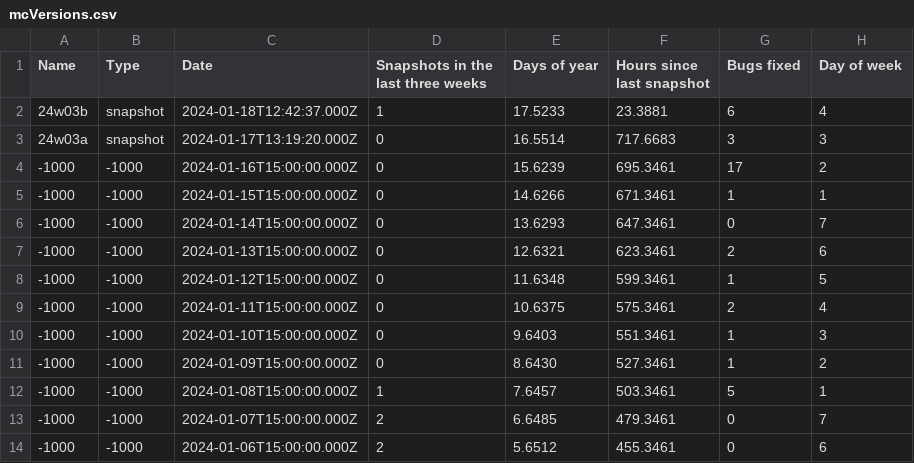
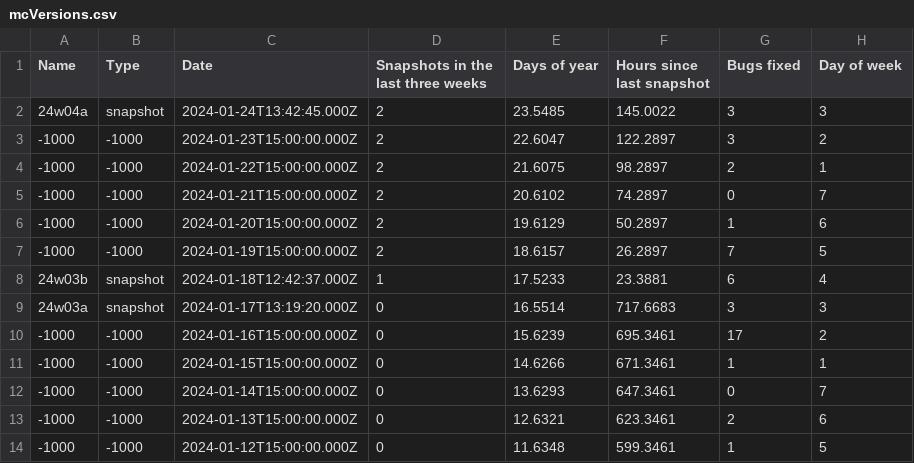
Before and after one commit to DEVTomatoCake/MCCNextSnapshot, a CSV file: mcVersions.csv, drawn as a sheet; only a part is shown; the shorter side is filled out with more unchanged rows; the diff names each change by its address in the sheet, - before the commit and + after, or states it on an @@ line.

Commit message:
Update data & models

```diff
--- a/mcVersions.csv
+++ b/mcVersions.csv
+row 2: 24w04a | snapshot | 2024-01-24T13:42:45.000Z | 2 | 23.5485 | 145.0022 | 3 | 3
+row 3: -1000 | -1000 | 2024-01-23T15:00:00.000Z | 2 | 22.6047 | 122.2897 | 3 | 2
+row 4: -1000 | -1000 | 2024-01-22T15:00:00.000Z | 2 | 21.6075 | 98.2897 | 2 | 1
+row 5: -1000 | -1000 | 2024-01-21T15:00:00.000Z | 2 | 20.6102 | 74.2897 | 0 | 7
+row 6: -1000 | -1000 | 2024-01-20T15:00:00.000Z | 2 | 19.6129 | 50.2897 | 1 | 6
+row 7: -1000 | -1000 | 2024-01-19T15:00:00.000Z | 2 | 18.6157 | 26.2897 | 7 | 5
```
Also changed, not shown: fancyStats.csv, 4 other files.
